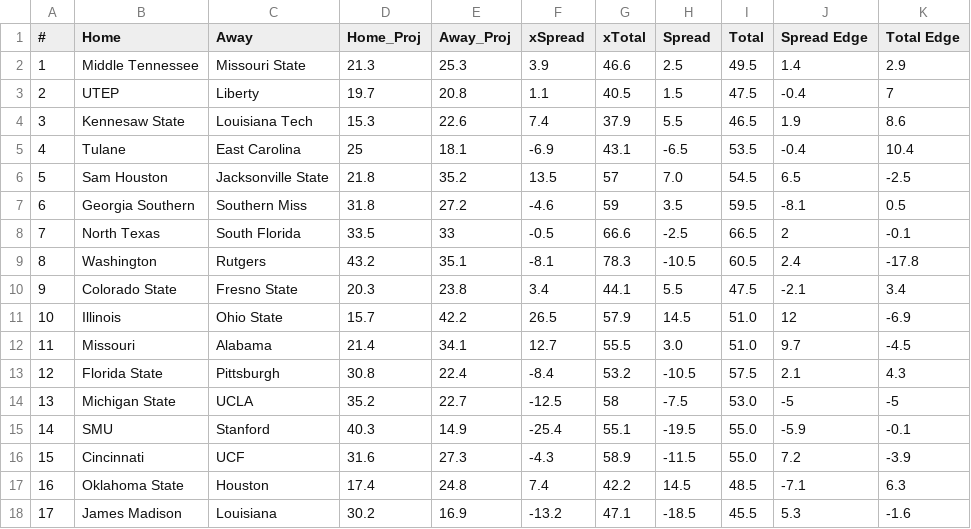
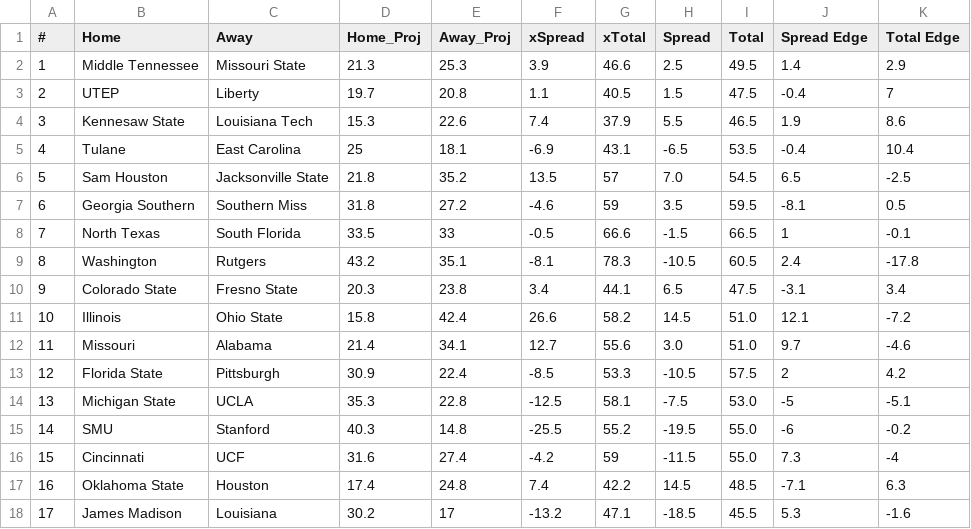
Before and after one commit to UtterLocks/1, a CSV file: data/cfb_live.csv, drawn as a sheet; only a part is shown; the diff covers the shown part only; the diff names each change by its address in the sheet, - before the commit and + after, or states it on an @@ line.

```diff
--- a/data/cfb_live.csv
+++ b/data/cfb_live.csv
-H8 (Spread): -2.5
+H8 (Spread): -1.5
-J8 (Spread Edge): 2
+J8 (Spread Edge): 1
-H10 (Spread): 5.5
+H10 (Spread): 6.5
-J10 (Spread Edge): -2.1
+J10 (Spread Edge): -3.1
-D11 (Home_Proj): 15.7
+D11 (Home_Proj): 15.8
-E11 (Away_Proj): 42.2
+E11 (Away_Proj): 42.4
-F11 (xSpread): 26.5
+F11 (xSpread): 26.6
-G11 (xTotal): 57.9
+G11 (xTotal): 58.2
-J11 (Spread Edge): 12
+J11 (Spread Edge): 12.1
-K11 (Total Edge): -6.9
+K11 (Total Edge): -7.2
-G12 (xTotal): 55.5
+G12 (xTotal): 55.6
-K12 (Total Edge): -4.5
+K12 (Total Edge): -4.6
-D13 (Home_Proj): 30.8
+D13 (Home_Proj): 30.9
-F13 (xSpread): -8.4
+F13 (xSpread): -8.5
-G13 (xTotal): 53.2
+G13 (xTotal): 53.3
-J13 (Spread Edge): 2.1
+J13 (Spread Edge): 2
-K13 (Total Edge): 4.3
+K13 (Total Edge): 4.2
-D14 (Home_Proj): 35.2
+D14 (Home_Proj): 35.3
-E14 (Away_Proj): 22.7
+E14 (Away_Proj): 22.8
-G14 (xTotal): 58
+G14 (xTotal): 58.1
-K14 (Total Edge): -5
+K14 (Total Edge): -5.1
-E15 (Away_Proj): 14.9
+E15 (Away_Proj): 14.8
-F15 (xSpread): -25.4
+F15 (xSpread): -25.5
-G15 (xTotal): 55.1
+G15 (xTotal): 55.2
-J15 (Spread Edge): -5.9
+J15 (Spread Edge): -6
-K15 (Total Edge): -0.1
+K15 (Total Edge): -0.2
-E16 (Away_Proj): 27.3
+E16 (Away_Proj): 27.4
-F16 (xSpread): -4.3
+F16 (xSpread): -4.2
-G16 (xTotal): 58.9
+G16 (xTotal): 59
-J16 (Spread Edge): 7.2
+J16 (Spread Edge): 7.3
-K16 (Total Edge): -3.9
+K16 (Total Edge): -4
-E18 (Away_Proj): 16.9
+E18 (Away_Proj): 17
```
Also changed, not shown: 149 edited cells elsewhere in this file.
